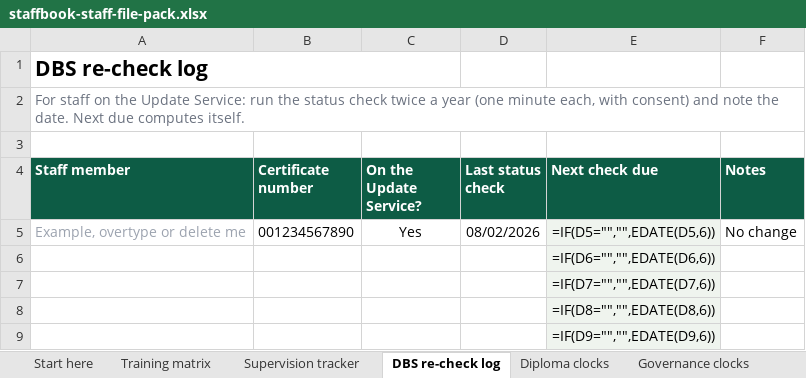
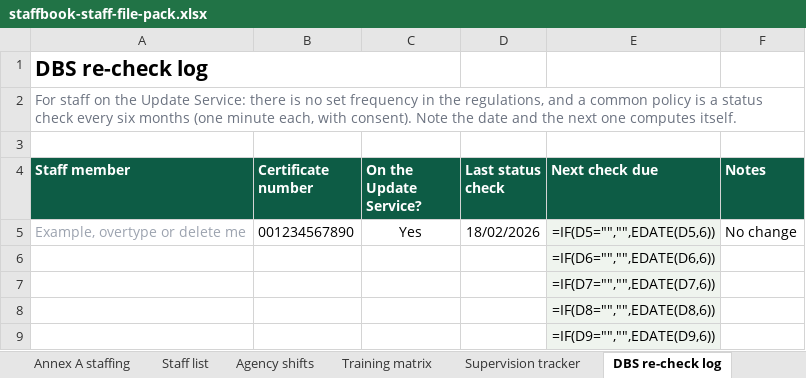
Before and after one commit to bartoncrumpcolby/staffbook-site, an Excel workbook: pack/staffbook-staff-file-pack.xlsx, sheet DBS re-check log, drawn as a sheet; only a part is shown; values as stored, in another font and other column widths than the file's, no borders; formulas without a stored value are shown as written; conditional formats not drawn; the diff names each change by its address in the sheet, - before the commit and + after, or states it on an @@ line.

```diff
--- a/pack/staffbook-staff-file-pack.xlsx (sheet DBS re-check log)
+++ b/pack/staffbook-staff-file-pack.xlsx (sheet DBS re-check log)
-sheet tab: Diploma clocks
+sheet tab: Annex A staffing
+sheet tab: Staff list
+sheet tab: Agency shifts
-A2 (Staff member): …Update Service: run the status check twice a year (one minute each, with consent) and note the date. Next due computes itself.
+A2 (Staff member): …Update Service: there is no set frequency in the regulations, and a common policy is a status check every six months (one minute each, with consent). Note the date and the next one computes itself.
-D5 (Last status check): 08/02/2026
+D5 (Last status check): 18/02/2026
```
Also changed, not shown: sheet Start here, sheet Training matrix, sheet Supervision tracker, 6 other files.
